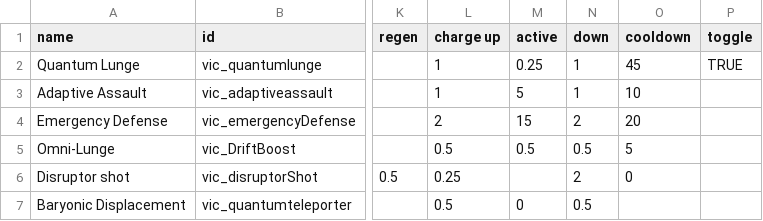
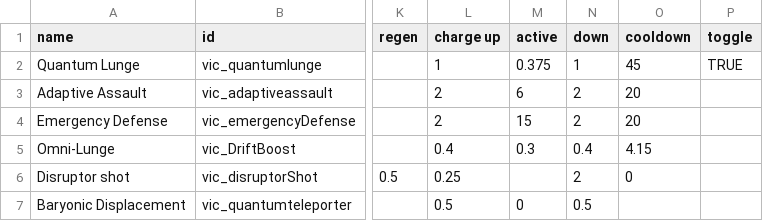
Before and after one commit to AstaratStarsector/VIC, a CSV file: VIC/data/shipsystems/ship_systems.csv, drawn as a sheet; only a part is shown, gaps mark what is left out; the diff names each change by its address in the sheet, - before the commit and + after, or states it on an @@ line.

```diff
--- a/VIC/data/shipsystems/ship_systems.csv
+++ b/VIC/data/shipsystems/ship_systems.csv
-M2 (active): 0.25
+M2 (active): 0.375
-L3 (charge up): 1
+L3 (charge up): 2
-M3 (active): 5
+M3 (active): 6
-N3 (down): 1
+N3 (down): 2
-O3 (cooldown): 10
+O3 (cooldown): 20
-L5 (charge up): 0.5
+L5 (charge up): 0.4
-M5 (active): 0.5
+M5 (active): 0.3
-N5 (down): 0.5
+N5 (down): 0.4
-O5 (cooldown): 5
+O5 (cooldown): 4.15
```
Also changed, not shown: VIC/data/hulls/ship_data.csv, VIC/data/weapons/weapon_data.csv, 31 other files.
